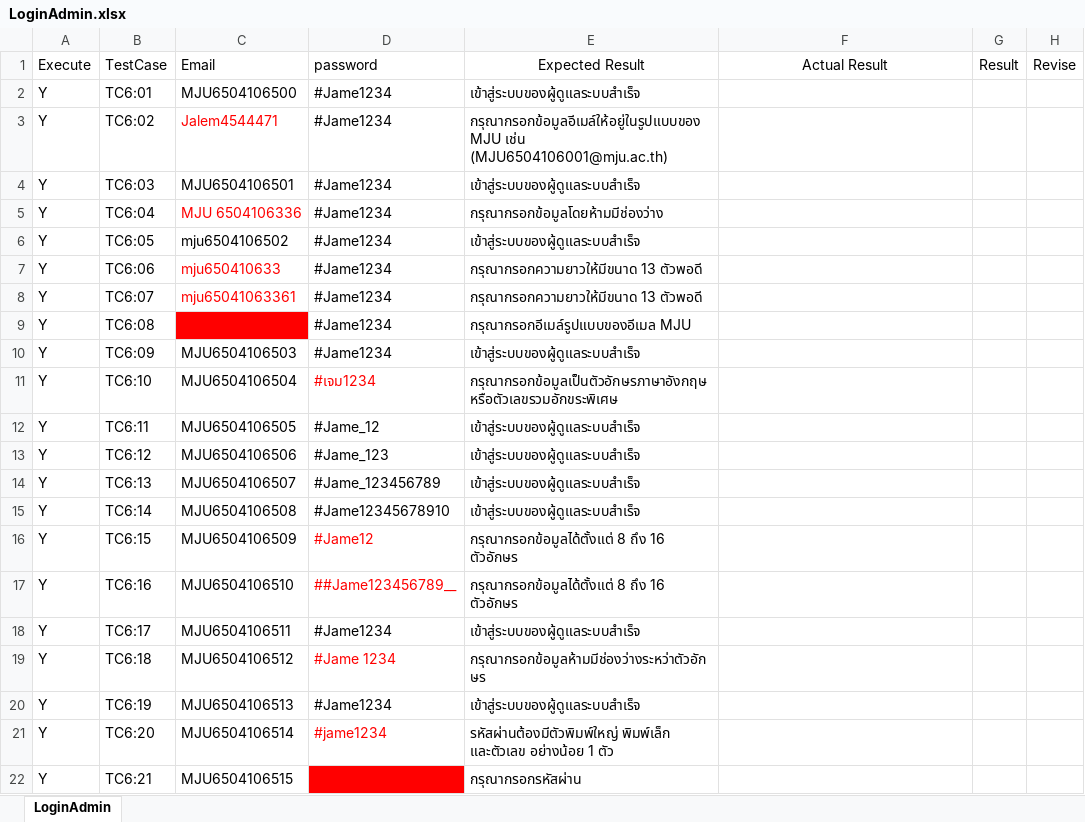
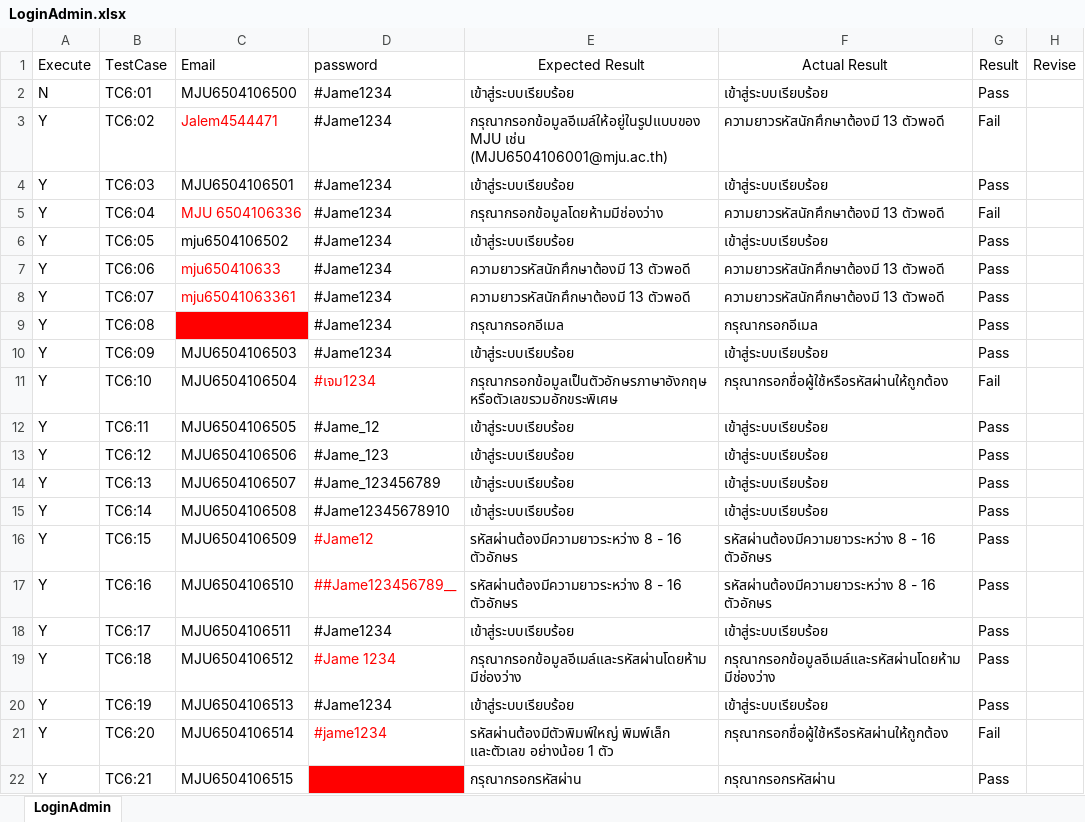
Before and after one commit to jalemkub/Test-Tutor, an Excel workbook: ExcelProject/LoginAdmin.xlsx, sheet LoginAdmin, drawn as a sheet; values as stored, in another font and other column widths than the file's, no borders; the diff names each change by its address in the sheet, - before the commit and + after, or states it on an @@ line.

```diff
--- a/ExcelProject/LoginAdmin.xlsx (sheet LoginAdmin)
+++ b/ExcelProject/LoginAdmin.xlsx (sheet LoginAdmin)
-A2 (Execute): Y
+A2 (Execute): N
-E2 (Expected Result): เข้าสู่ระบบของผู้ดูแลระบบสำเร็จ
+E2 (Expected Result): เข้าสู่ระบบเรียบร้อย
-F2 (Actual Result): (empty)
+F2 (Actual Result): เข้าสู่ระบบเรียบร้อย
-G2 (Result): (empty)
+G2 (Result): Pass
-F3 (Actual Result): (empty)
+F3 (Actual Result): ความยาวรหัสนักศึกษาต้องมี 13 ตัวพอดี
-G3 (Result): (empty)
+G3 (Result): Fail
-E4 (Expected Result): เข้าสู่ระบบของผู้ดูแลระบบสำเร็จ
+E4 (Expected Result): เข้าสู่ระบบเรียบร้อย
-F4 (Actual Result): (empty)
+F4 (Actual Result): เข้าสู่ระบบเรียบร้อย
-G4 (Result): (empty)
+G4 (Result): Pass
-F5 (Actual Result): (empty)
+F5 (Actual Result): ความยาวรหัสนักศึกษาต้องมี 13 ตัวพอดี
-G5 (Result): (empty)
+G5 (Result): Fail
-E6 (Expected Result): เข้าสู่ระบบของผู้ดูแลระบบสำเร็จ
+E6 (Expected Result): เข้าสู่ระบบเรียบร้อย
-F6 (Actual Result): (empty)
+F6 (Actual Result): เข้าสู่ระบบเรียบร้อย
-G6:G10 (Result): (empty)
+G6:G10 (Result): Pass
-E7:E8 (Expected Result): กรุณากรอกความยาวให้มีขนาด 13 ตัวพอดี
+E7:E8 (Expected Result): ความยาวรหัสนักศึกษาต้องมี 13 ตัวพอดี
-F7:F8 (Actual Result): (empty)
+F7:F8 (Actual Result): ความยาวรหัสนักศึกษาต้องมี 13 ตัวพอดี
-E9 (Expected Result): กรุณากรอกอีเมล์รูปแบบของอีเมล MJU
+E9 (Expected Result): กรุณากรอกอีเมล
-F9 (Actual Result): (empty)
+F9 (Actual Result): กรุณากรอกอีเมล
-E10 (Expected Result): เข้าสู่ระบบของผู้ดูแลระบบสำเร็จ
+E10 (Expected Result): เข้าสู่ระบบเรียบร้อย
-F10 (Actual Result): (empty)
+F10 (Actual Result): เข้าสู่ระบบเรียบร้อย
-F11 (Actual Result): (empty)
+F11 (Actual Result): กรุณากรอกชื่อผู้ใช้หรือรหัสผ่านให้ถูกต้อง
-G11 (Result): (empty)
+G11 (Result): Fail
-E12:E15 (Expected Result): เข้าสู่ระบบของผู้ดูแลระบบสำเร็จ
+E12:E15 (Expected Result): เข้าสู่ระบบเรียบร้อย
-F12:F15 (Actual Result): (empty)
+F12:F15 (Actual Result): เข้าสู่ระบบเรียบร้อย
-G12:G20 (Result): (empty)
+G12:G20 (Result): Pass
-E16:E17 (Expected Result): กรุณากรอกข้อมูลได้ตั้งแต่ 8 ถึง 16 ตัวอักษร
+E16:E17 (Expected Result): รหัสผ่านต้องมีความยาวระหว่าง 8 - 16 ตัวอักษร
-F16:F17 (Actual Result): (empty)
+F16:F17 (Actual Result): รหัสผ่านต้องมีความยาวระหว่าง 8 - 16 ตัวอักษร
-E18 (Expected Result): เข้าสู่ระบบของผู้ดูแลระบบสำเร็จ
+E18 (Expected Result): เข้าสู่ระบบเรียบร้อย
-F18 (Actual Result): (empty)
+F18 (Actual Result): เข้าสู่ระบบเรียบร้อย
-E19 (Expected Result): กรุณากรอกข้อมูลห้ามมีช่องว่างระหว่าตัวอักษร
+E19 (Expected Result): กรุณากรอกข้อมูลอีเมล์และรหัสผ่านโดยห้ามมีช่องว่าง
-F19 (Actual Result): (empty)
+F19 (Actual Result): กรุณากรอกข้อมูลอีเมล์และรหัสผ่านโดยห้ามมีช่องว่าง
-E20 (Expected Result): เข้าสู่ระบบของผู้ดูแลระบบสำเร็จ
+E20 (Expected Result): เข้าสู่ระบบเรียบร้อย
-F20 (Actual Result): (empty)
+F20 (Actual Result): เข้าสู่ระบบเรียบร้อย
-F21 (Actual Result): (empty)
+F21 (Actual Result): กรุณากรอกชื่อผู้ใช้หรือรหัสผ่านให้ถูกต้อง
-G21 (Result): (empty)
+G21 (Result): Fail
-F22 (Actual Result): (empty)
+F22 (Actual Result): กรุณากรอกรหัสผ่าน
-G22 (Result): (empty)
+G22 (Result): Pass
```
Also changed, not shown: ExcelProject/DepositMoney.xlsx, ExcelProject/EditProfile.xlsx, 46 other files.
